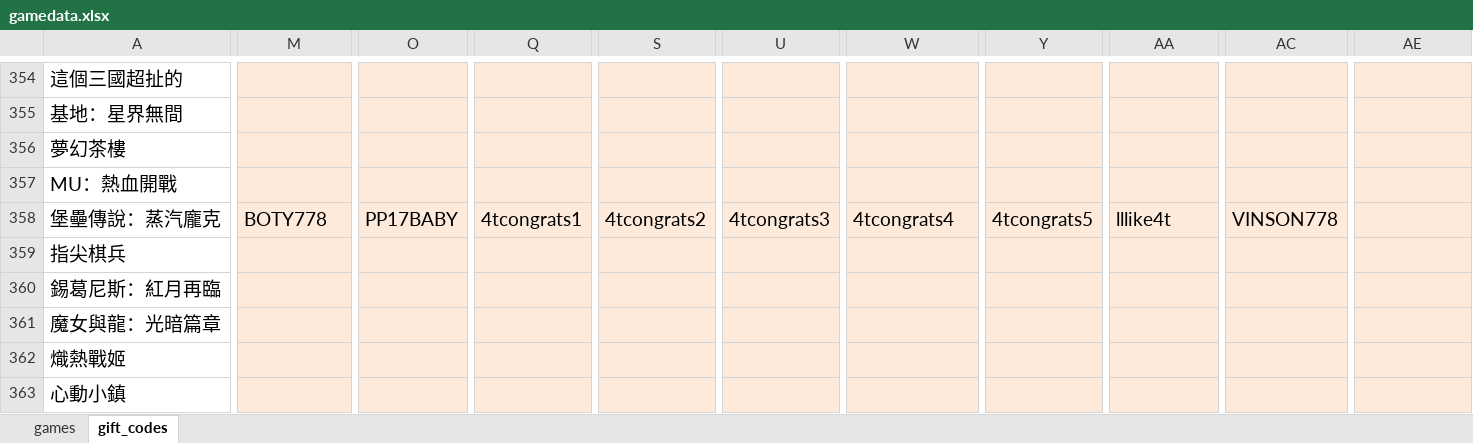
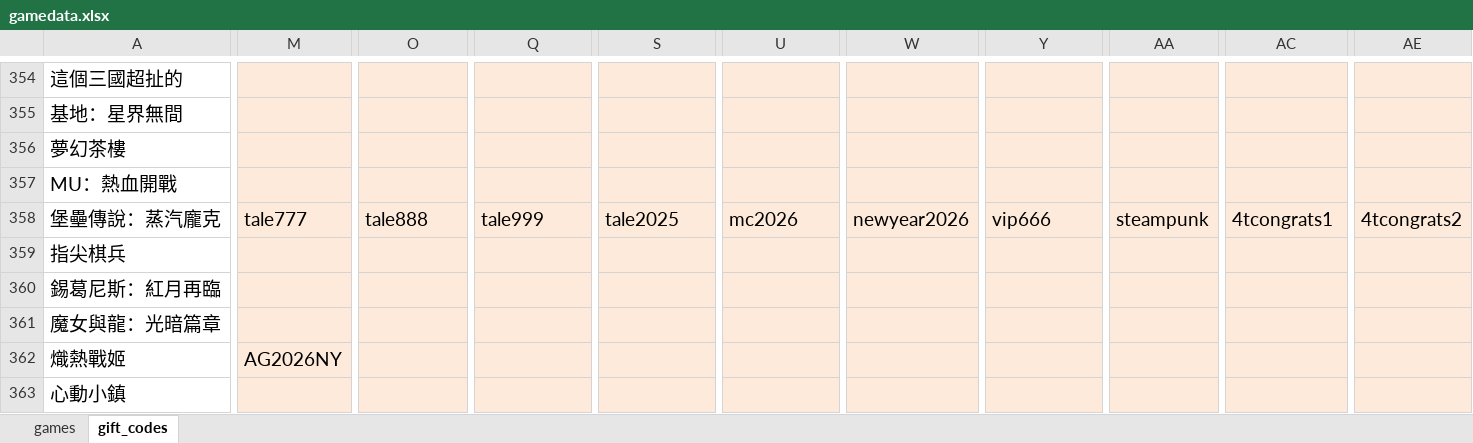
Before and after one commit to diva3322/SSBuy-web, an Excel workbook: detail_giftcode/data/gamedata.xlsx, sheet gift_codes, drawn as a sheet; only a part is shown, gaps mark what is left out; values as stored, in another font and other column widths than the file's, no borders; the diff covers the shown part only; the diff names each change by its address in the sheet, - before the commit and + after, or states it on an @@ line.

```diff
--- a/detail_giftcode/data/gamedata.xlsx (sheet gift_codes)
+++ b/detail_giftcode/data/gamedata.xlsx (sheet gift_codes)
-M358: BOTY778
+M358: tale777
-O358: PP17BABY
+O358: tale888
-Q358: 4tcongrats1
+Q358: tale999
-S358: 4tcongrats2
+S358: tale2025
-U358: 4tcongrats3
+U358: mc2026
-W358: 4tcongrats4
+W358: newyear2026
-Y358: 4tcongrats5
+Y358: vip666
-AA358: lllike4t
+AA358: steampunk
-AC358: VINSON778
+AC358: 4tcongrats1
-AE358: (empty)
+AE358: 4tcongrats2
-M362: (empty)
+M362: AG2026NY
```
Also changed, not shown: 6 edited cells elsewhere in this sheet, 3 other files.
